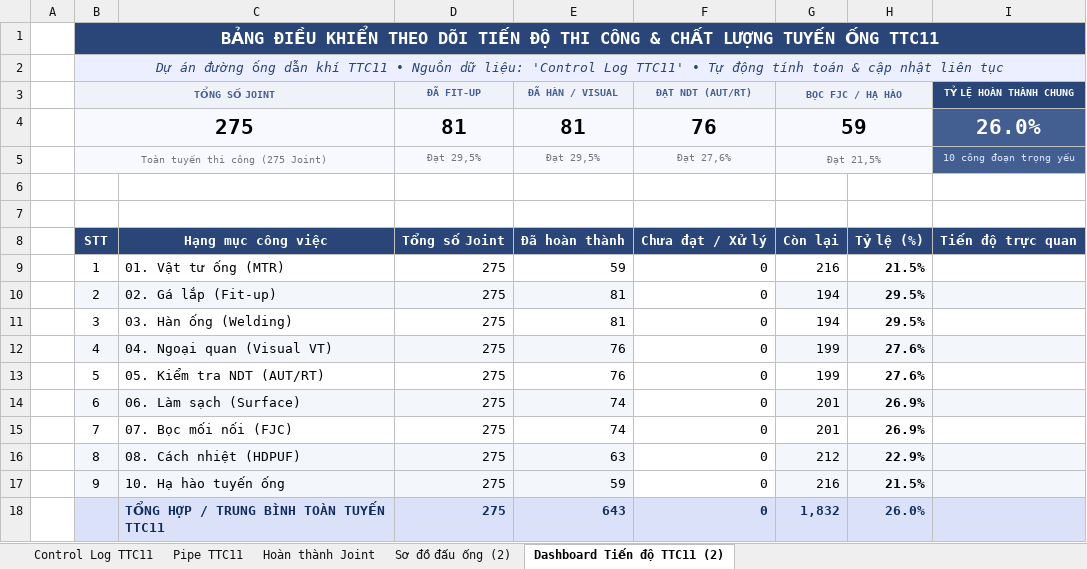
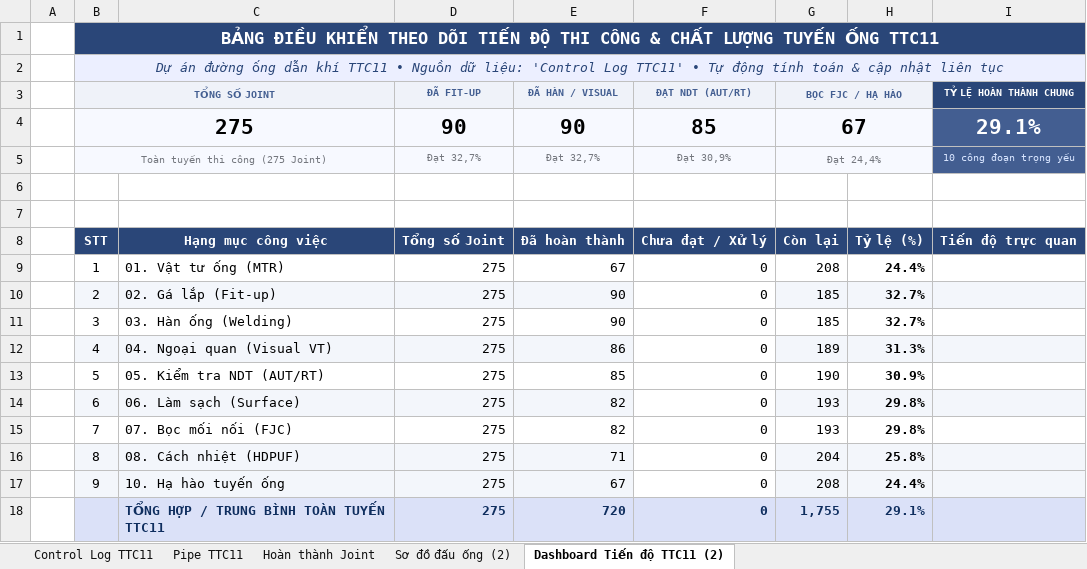
Before and after one commit to letruong28491-dotcom/Fome-rp-rfi-block-b, an Excel workbook: Fome_Sites/TTC11/Fome_Web_Data/Controlog WM TTC11.xlsx, sheet Dashboard Tiến độ TTC11 (2), drawn as a sheet; values as stored, in another font and other column widths than the file's, no borders; charts and pictures not drawn; the diff names each change by its address in the sheet, - before the commit and + after, or states it on an @@ line.

```diff
--- a/Fome_Sites/TTC11/Fome_Web_Data/Controlog WM TTC11.xlsx (sheet Dashboard Tiến độ TTC11 (2))
+++ b/Fome_Sites/TTC11/Fome_Web_Data/Controlog WM TTC11.xlsx (sheet Dashboard Tiến độ TTC11 (2))
-D4 (ĐÃ FIT-UP): 81
+D4 (ĐÃ FIT-UP): 90
-E4 (ĐÃ HÀN / VISUAL): 81
+E4 (ĐÃ HÀN / VISUAL): 90
-F4 (ĐẠT NDT (AUT/RT)): 76
+F4 (ĐẠT NDT (AUT/RT)): 85
-G4 (BỌC FJC / HẠ HÀO): 59
+G4 (BỌC FJC / HẠ HÀO): 67
-I4 (TỶ LỆ HOÀN THÀNH CHUNG): 26.0%
+I4 (TỶ LỆ HOÀN THÀNH CHUNG): 29.1%
-D5 (ĐÃ FIT-UP): Đạt 29,5%
+D5 (ĐÃ FIT-UP): Đạt 32,7%
-E5 (ĐÃ HÀN / VISUAL): Đạt 29,5%
+E5 (ĐÃ HÀN / VISUAL): Đạt 32,7%
-F5 (ĐẠT NDT (AUT/RT)): Đạt 27,6%
+F5 (ĐẠT NDT (AUT/RT)): Đạt 30,9%
-G5 (BỌC FJC / HẠ HÀO): Đạt 21,5%
+G5 (BỌC FJC / HẠ HÀO): Đạt 24,4%
-E9 (ĐÃ HÀN / VISUAL): 59
+E9 (ĐÃ HÀN / VISUAL): 67
-G9 (BỌC FJC / HẠ HÀO): 216
+G9 (BỌC FJC / HẠ HÀO): 208
-H9: 21.5%
+H9: 24.4%
-E10:E11 (ĐÃ HÀN / VISUAL): 81
+E10:E11 (ĐÃ HÀN / VISUAL): 90
-G10:G11 (BỌC FJC / HẠ HÀO): 194
+G10:G11 (BỌC FJC / HẠ HÀO): 185
-H10:H11: 29.5%
+H10:H11: 32.7%
-E12 (ĐÃ HÀN / VISUAL): 76
+E12 (ĐÃ HÀN / VISUAL): 86
-G12 (BỌC FJC / HẠ HÀO): 199
+G12 (BỌC FJC / HẠ HÀO): 189
-H12: 27.6%
+H12: 31.3%
-E13 (ĐÃ HÀN / VISUAL): 76
+E13 (ĐÃ HÀN / VISUAL): 85
-G13 (BỌC FJC / HẠ HÀO): 199
+G13 (BỌC FJC / HẠ HÀO): 190
-H13: 27.6%
+H13: 30.9%
-E14:E15 (ĐÃ HÀN / VISUAL): 74
+E14:E15 (ĐÃ HÀN / VISUAL): 82
-G14:G15 (BỌC FJC / HẠ HÀO): 201
+G14:G15 (BỌC FJC / HẠ HÀO): 193
-H14:H15: 26.9%
+H14:H15: 29.8%
-E16 (ĐÃ HÀN / VISUAL): 63
+E16 (ĐÃ HÀN / VISUAL): 71
-G16 (BỌC FJC / HẠ HÀO): 212
+G16 (BỌC FJC / HẠ HÀO): 204
-H16: 22.9%
+H16: 25.8%
-E17 (ĐÃ HÀN / VISUAL): 59
+E17 (ĐÃ HÀN / VISUAL): 67
-G17 (BỌC FJC / HẠ HÀO): 216
+G17 (BỌC FJC / HẠ HÀO): 208
-H17: 21.5%
+H17: 24.4%
-E18 (ĐÃ HÀN / VISUAL): 643
+E18 (ĐÃ HÀN / VISUAL): 720
-G18 (BỌC FJC / HẠ HÀO): 1,832
+G18 (BỌC FJC / HẠ HÀO): 1,755
-H18: 26.0%
+H18: 29.1%
```
Also changed, not shown: sheet Control Log TTC11, sheet Hoàn thành Joint, sheet Pipe TTC11, hidden cells, charts or pictures, Fome_Sites/TTC11/Fome_Web_Data/FORM CHOOSE REPORT - TTC11.xlsx, Fome_Sites/TTC11/RP/7.RP -CAI.xlsx, 4 other files.
